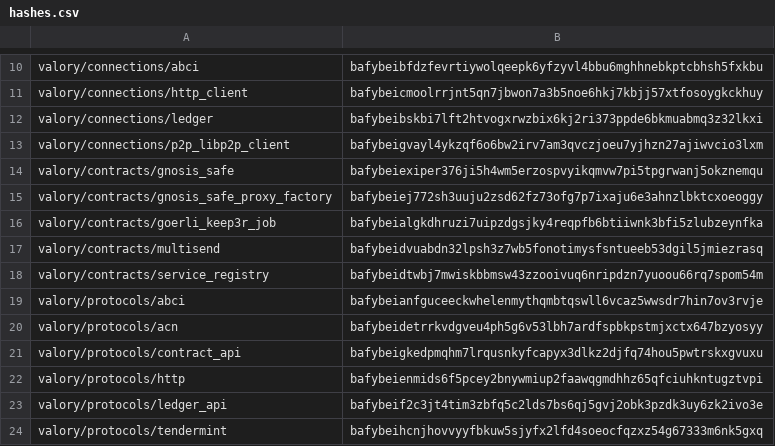
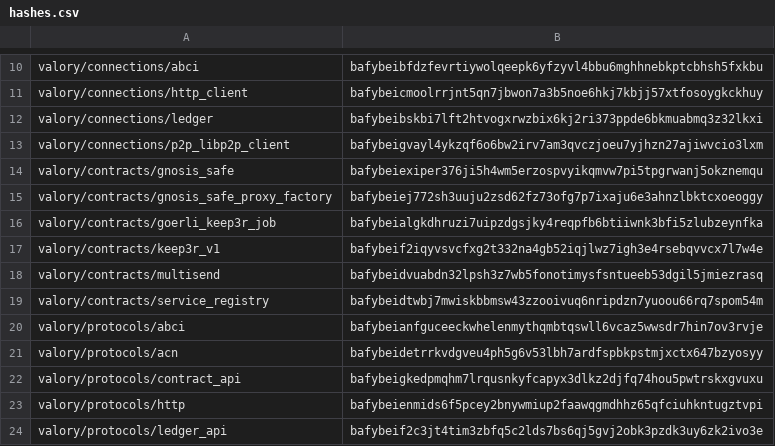
Before and after one commit to valory-xyz/agent-academy-2, a CSV file: packages/hashes.csv, drawn as a sheet; only a part is shown, gaps mark what is left out; the shorter side is filled out with more unchanged rows.

Commit message:
feat: Keep3rV1 contract interface

```diff
--- a/packages/hashes.csv
+++ b/packages/hashes.csv
@@ -16,2 +16,3 @@ valory/contracts/gnosis_safe_proxy_factory,bafybeiej772sh3uuju2zsd62fz73ofg7p7ix
 valory/contracts/goerli_keep3r_job,bafybeialgkdhruzi7uipzdgsjky4reqpfb6btiiwnk3bfi5zlubzeynfka
+valory/contracts/keep3r_v1,bafybeif2iqyvsvcfxg2t332na4gb52iqjlwz7igh3e4rsebqvvcx7l7w4e
 valory/contracts/multisend,bafybeidvuabdn32lpsh3z7wb5fonotimysfsntueeb53dgil5jmiezrasq
```
Also changed, not shown: 3 other files.
